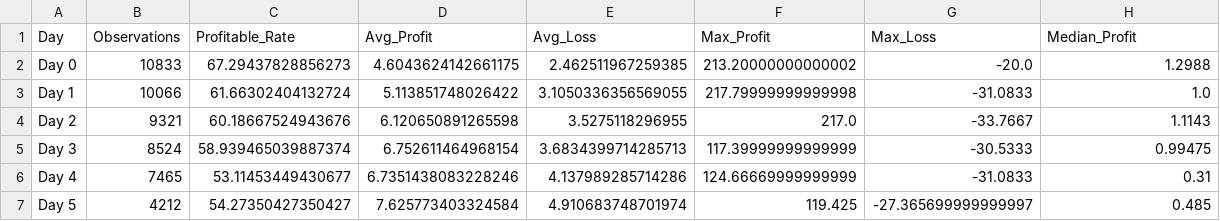
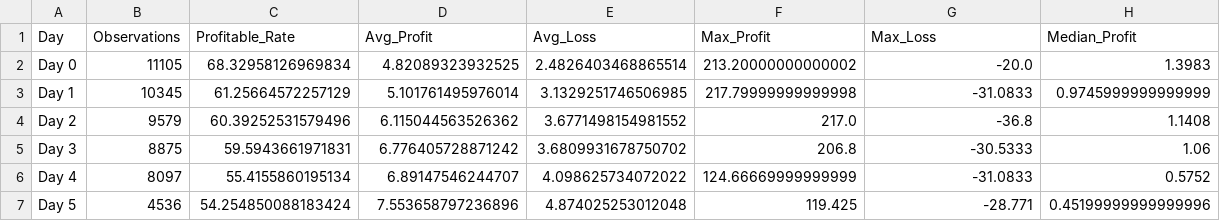
Before and after one commit to TeneikaAskew/stocks, a CSV file: earnings_options_analytics/outputs/csv_reports/holding_period.csv, drawn as a sheet.

```diff
--- a/earnings_options_analytics/outputs/csv_reports/holding_period.csv
+++ b/earnings_options_analytics/outputs/csv_reports/holding_period.csv
@@ -1,7 +1,7 @@
 Day,Observations,Profitable_Rate,Avg_Profit,Avg_Loss,Max_Profit,Max_Loss,Median_Profit
-Day 0,10833,67.29437828856273,4.6043624142661175,2.462511967259385,213.20000000000002,-20.0,1.2988
-Day 1,10066,61.66302404132724,5.113851748026422,3.1050336356569055,217.79999999999998,-31.0833,1.0
-Day 2,9321,60.18667524943676,6.120650891265598,3.5275118296955,217.0,-33.7667,1.1143
-Day 3,8524,58.939465039887374,6.752611464968154,3.6834399714285713,117.39999999999999,-30.5333,0.99475
-Day 4,7465,53.11453449430677,6.7351438083228246,4.137989285714286,124.66669999999999,-31.0833,0.31
-Day 5,4212,54.27350427350427,7.625773403324584,4.910683748701974,119.425,-27.365699999999997,0.485
+Day 0,11105,68.32958126969834,4.82089323932525,2.4826403468865514,213.20000000000002,-20.0,1.3983
+Day 1,10345,61.25664572257129,5.101761495976014,3.1329251746506985,217.79999999999998,-31.0833,0.9745999999999999
+Day 2,9579,60.39252531579496,6.115044563526362,3.6771498154981552,217.0,-36.8,1.1408
+Day 3,8875,59.5943661971831,6.776405728871242,3.6809931678750702,206.8,-30.5333,1.06
+Day 4,8097,55.4155860195134,6.89147546244707,4.098625734072022,124.66669999999999,-31.0833,0.5752
+Day 5,4536,54.254850088183424,7.553658797236896,4.874025253012048,119.425,-28.771,0.45199999999999996
```
Also changed, not shown: earnings_options_analytics/outputs/csv_reports/earnings_timing_pre_vs_post.csv, earnings_options_analytics/outputs/csv_reports/earnings_timing_recommendations.csv, 27 other files.
